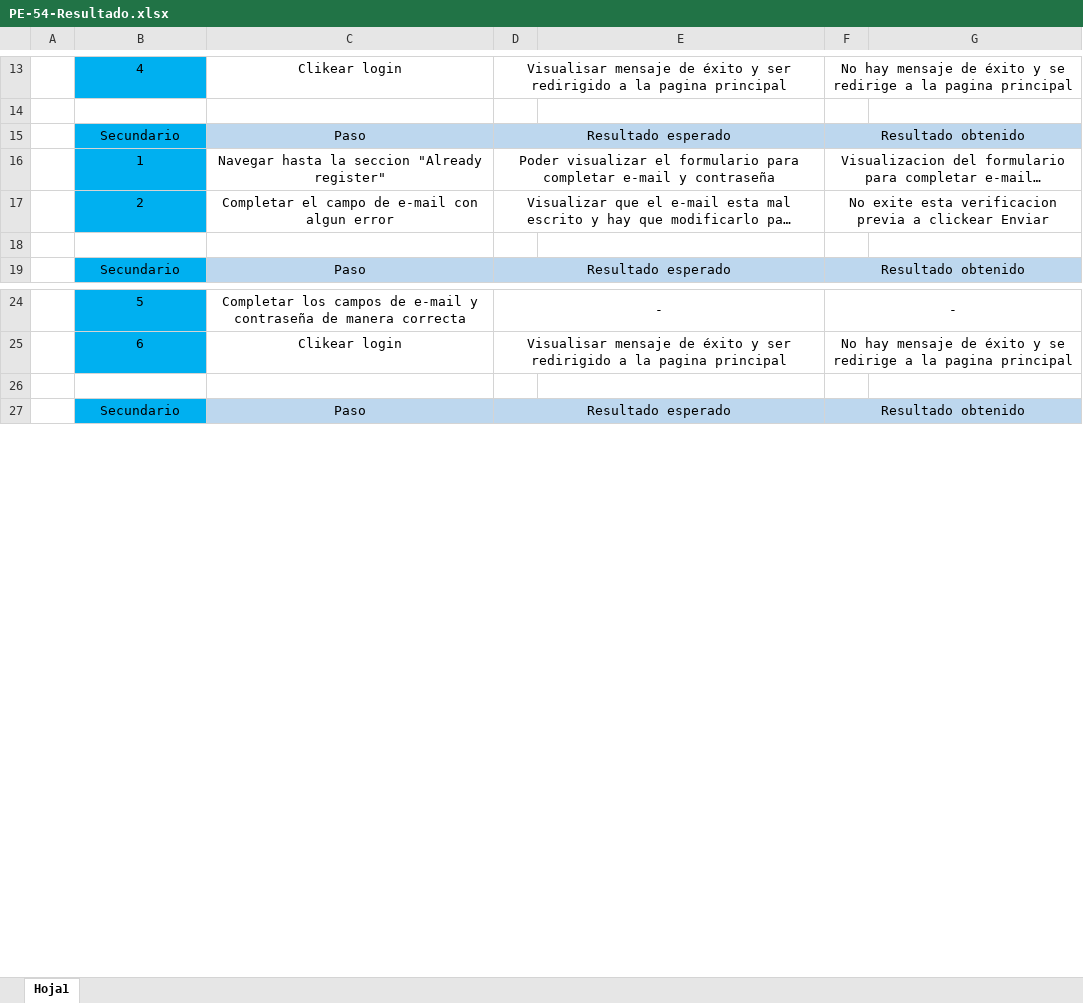
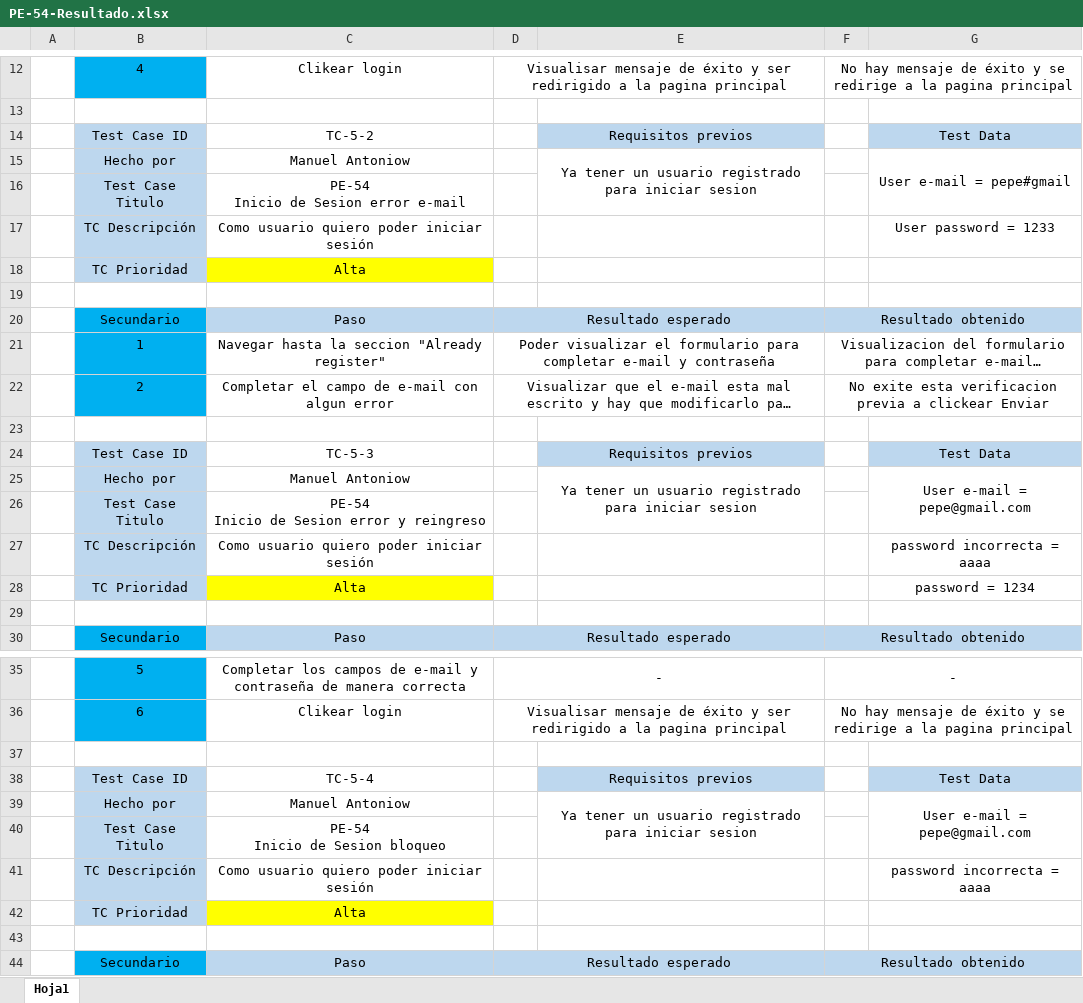
Before and after one commit to ManuAntoniow/TestingAplicaciones-Alone-TPO, an Excel workbook: test_cases/TC-5/PE-54-Resultado.xlsx, sheet Hoja1, drawn as a sheet; only a part is shown, gaps mark what is left out; long unchanged cells end in …; values as stored, in another font and other column widths than the file's, no borders; charts and pictures not drawn; ↵ is a line break in a cell; the diff covers the shown part only; the diff names each change by its address in the sheet, - before the commit and + after, or states it on an @@ line.

```diff
--- a/test_cases/TC-5/PE-54-Resultado.xlsx (sheet Hoja1)
+++ b/test_cases/TC-5/PE-54-Resultado.xlsx (sheet Hoja1)
+row 14:  | Test Case ID | TC-5-2 |  | Requisitos previos |  | Test Data
+row 15:  | Hecho por | Manuel Antoniow |  | Ya tener un usuario registrado para iniciar sesion |  | User e-mail = pepe#gmail
+row 16:  | Test Case Titulo | PE-54 ↵ Inicio de Sesion error e-mail
+row 17:  | TC Descripción | Como usuario quiero poder iniciar sesión |  |  |  | User password = 1233
+row 18:  | TC Prioridad | Alta
+row 19: (empty)
+row 23: (empty)
+row 24:  | Test Case ID | TC-5-3 |  | Requisitos previos |  | Test Data
+row 25:  | Hecho por | Manuel Antoniow |  | Ya tener un usuario registrado para iniciar sesion |  | User e-mail = pepe@gmail.com
+row 26:  | Test Case Titulo | PE-54 ↵ Inicio de Sesion error y reingreso
+row 27:  | TC Descripción | Como usuario quiero poder iniciar sesión |  |  |  | password incorrecta = aaaa
+row 28:  | TC Prioridad | Alta |  |  |  | password = 1234
+row 37: (empty)
+row 38:  | Test Case ID | TC-5-4 |  | Requisitos previos |  | Test Data
+row 39:  | Hecho por | Manuel Antoniow |  | Ya tener un usuario registrado para iniciar sesion |  | User e-mail = pepe@gmail.com
+row 40:  | Test Case Titulo | PE-54 ↵ Inicio de Sesion bloqueo
+row 41:  | TC Descripción | Como usuario quiero poder iniciar sesión |  |  |  | password incorrecta = aaaa
+row 42:  | TC Prioridad | Alta
```
Also changed, not shown: 1 removed row and 1 edited cell elsewhere in this sheet, charts or pictures, test_cases/TC-1/PE-10.xlsx, test_cases/TC-2/PE-16 - Resultado.xlsx, 6 other files.
